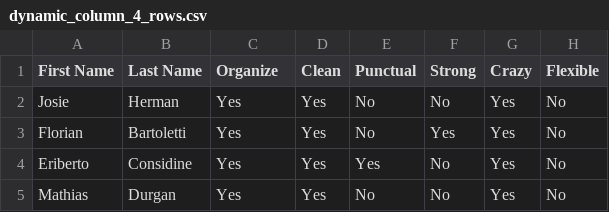
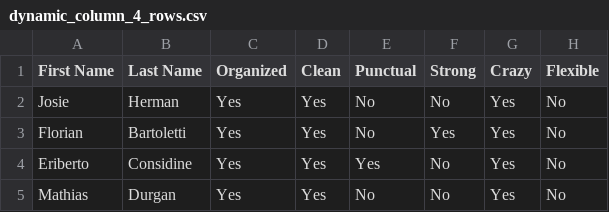
Before and after one commit to s12chung/csv_row_model, a CSV file: spec/support/csv_files/dynamic_column_4_rows.csv, drawn as a sheet.

```diff
--- a/spec/support/csv_files/dynamic_column_4_rows.csv
+++ b/spec/support/csv_files/dynamic_column_4_rows.csv
@@ -1,2 +1,2 @@
-First Name,Last Name,Organize,Clean,Punctual,Strong,Crazy,Flexible
+First Name,Last Name,Organized,Clean,Punctual,Strong,Crazy,Flexible
 Josie,Herman,Yes,Yes,"   No   ",No,Yes,No
```
Also changed, not shown: 21 other files.
